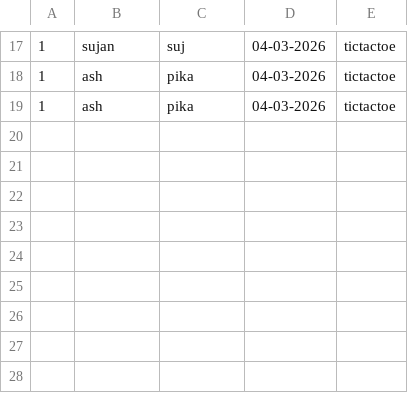
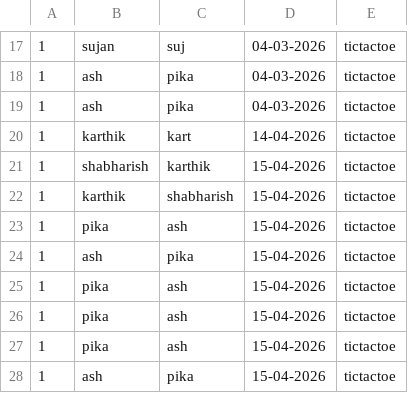
Before and after one commit to Shabarish431/CS108-project, a CSV file: history.csv, drawn as a sheet; only a part is shown, gaps mark what is left out.

Commit message:
inheritable class is added to the game.py,tictactoe inherited the class,leaderboard.sh and analysis.py are made to run as subprocesses

```diff
--- a/history.csv
+++ b/history.csv
@@ -19 +19,10 @@
 1,ash,pika,04-03-2026,tictactoe
+1,karthik,kart,14-04-2026,tictactoe
+1,shabharish,karthik,15-04-2026,tictactoe
+1,karthik,shabharish,15-04-2026,tictactoe
+1,pika,ash,15-04-2026,tictactoe
+1,ash,pika,15-04-2026,tictactoe
+1,pika,ash,15-04-2026,tictactoe
+1,pika,ash,15-04-2026,tictactoe
+1,pika,ash,15-04-2026,tictactoe
+1,ash,pika,15-04-2026,tictactoe
```
Also changed, not shown: 6 other files.
